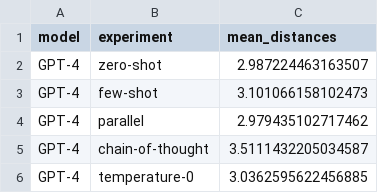
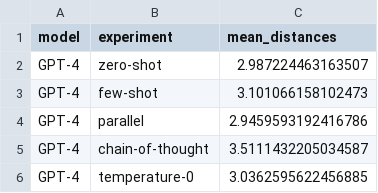
Before and after one commit to grndnl/llm_material_selection_jcise, a CSV file: evaluation/mean_distances.csv, drawn as a sheet; only a part is shown.

```diff
--- a/evaluation/mean_distances.csv
+++ b/evaluation/mean_distances.csv
@@ -3,3 +3,3 @@ GPT-4,zero-shot,2.987224463163507
 GPT-4,few-shot,3.101066158102473
-GPT-4,parallel,2.979435102717462
+GPT-4,parallel,2.9459593192416786
 GPT-4,chain-of-thought,3.5111432205034587
```
Also changed, not shown: evaluation/z_scores.csv, generation/answers/parallel_gpt-4-0125-preview.csv, 5 other files.
